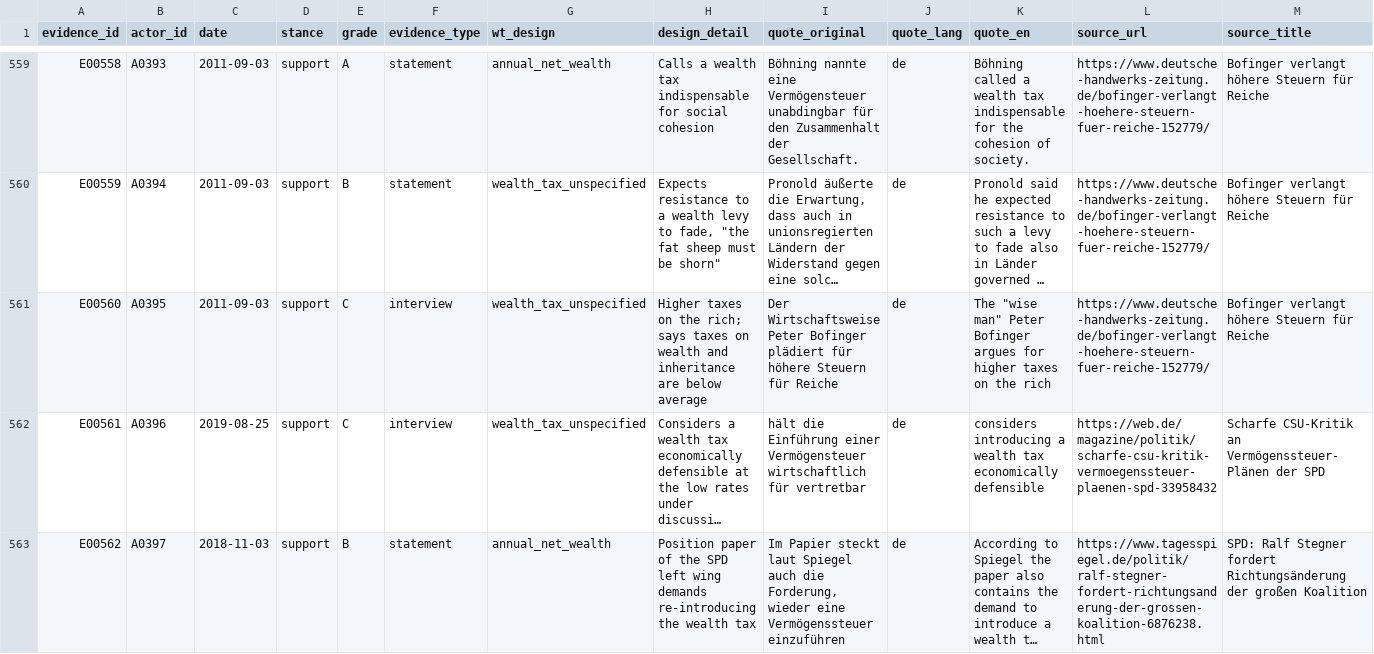
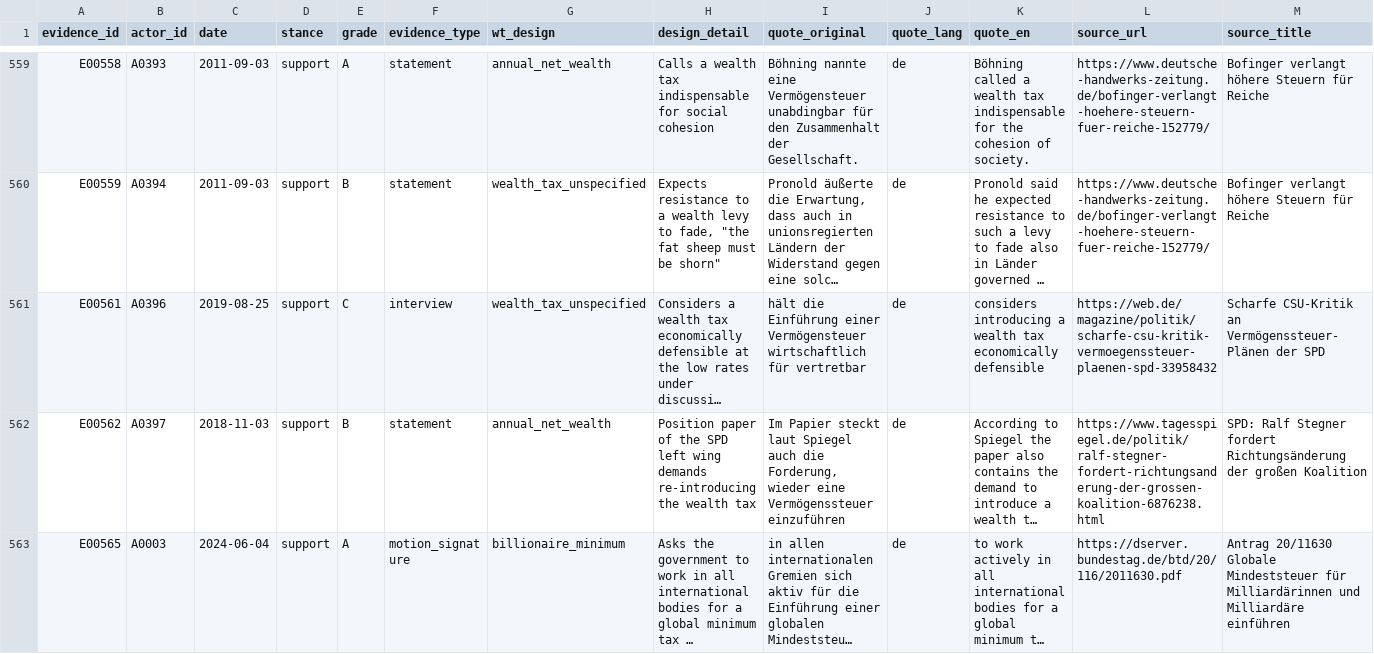
Before and after one commit to Egalitaristen/wealth-tax-database, a CSV file: data/de/evidence.csv, drawn as a sheet; only a part is shown, gaps mark what is left out; the shorter side is filled out with more unchanged rows; long unchanged cells end in …; rows hold the shown columns only; the diff covers the shown part only; the diff names each change by its address in the sheet, - before the commit and + after, or states it on an @@ line.

```diff
--- a/data/de/evidence.csv
+++ b/data/de/evidence.csv
-row 561: E00560 | A0395 | 2011-09-03 | support | C | interview | wealth_tax_unspecified | Higher taxes on the rich; says taxes on wealth and inheritance are below average | Der Wirtschaftsweise Peter Bofinger plädiert für höhere Steuern für Reiche | de | The "wise man" Peter Bofinger argues for higher taxes on the rich | https://www.deutsche-handwerks-zeitung.de/bofinger-verlangt-hoehere-steuern-fuer-reiche-152779/ | Bofinger verlangt höhere Steuern für Reiche
```
Also changed, not shown: 2 removed rows elsewhere in this file, data/de/actors.csv, data/de/exclusions.csv, 1 other file.
